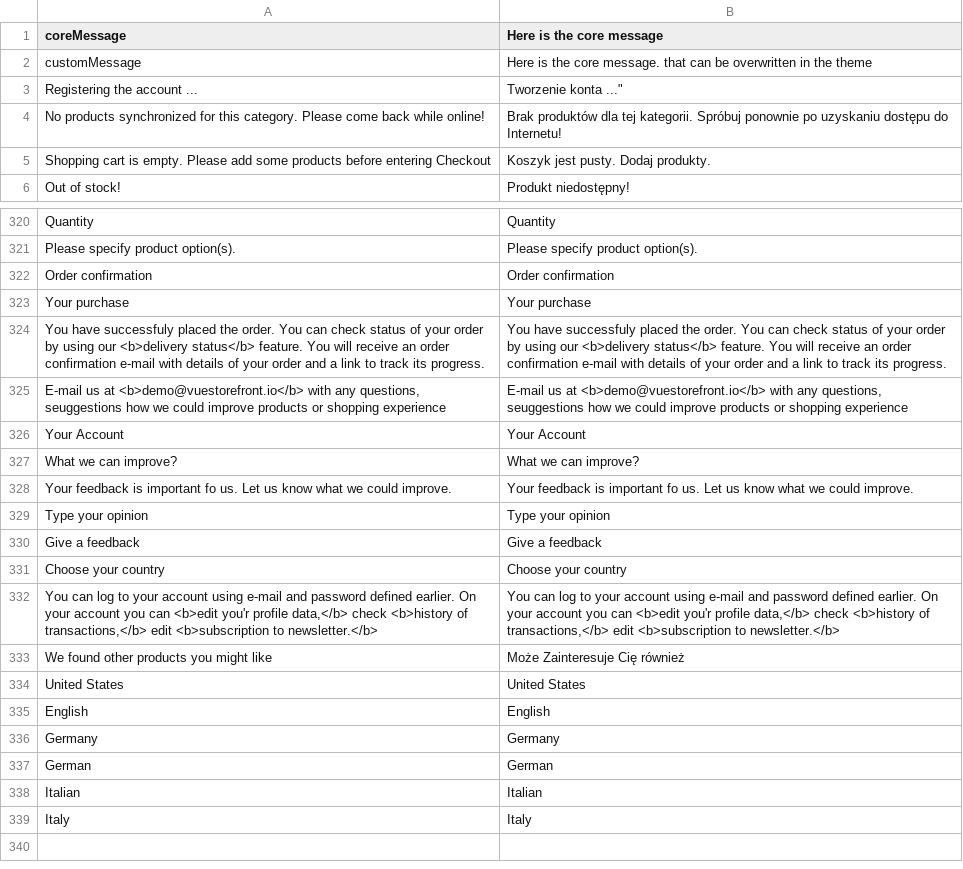
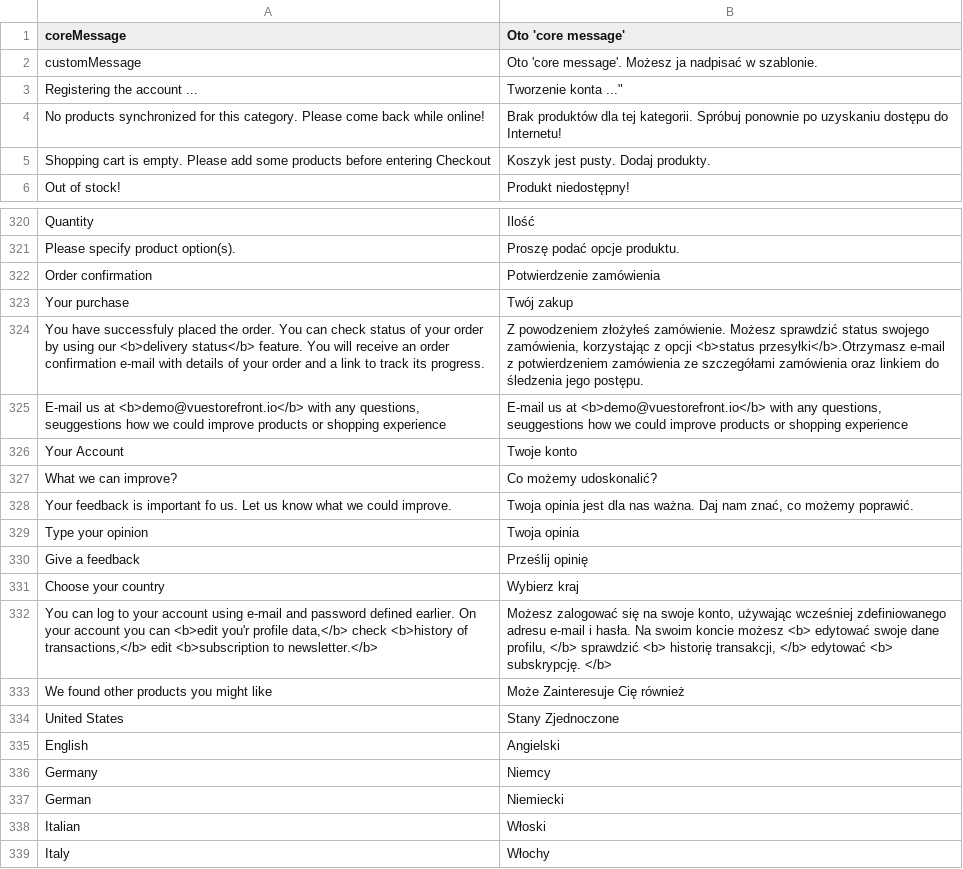
Before and after one commit to workgarrowood/vue-storefront, a CSV file: core/resource/i18n/pl-PL.csv, drawn as a sheet; only a part is shown, gaps mark what is left out; the diff covers the shown part only.

```diff
--- a/core/resource/i18n/pl-PL.csv
+++ b/core/resource/i18n/pl-PL.csv
@@ -1,3 +1,3 @@
-"coreMessage","Here is the core message"
-"customMessage","Here is the core message. that can be overwritten in the theme"
+"coreMessage","Oto 'core message'"
+"customMessage","Oto 'core message'. Możesz ja nadpisać w szablonie."
 "Registering the account ...",Tworzenie konta ..."
@@ -320,20 +320,20 @@
-"Quantity","Quantity"
-"Please specify product option(s).","Please specify product option(s)."
-"Order confirmation","Order confirmation"
-"Your purchase","Your purchase"
-"You have successfuly placed the order. You can check status of your order by using our <b>delivery status</b> feature. You will receive an order confirmation e-mail with details of your order and a link to track its progress.","You have successfuly placed the order. You can check status of your order by using our <b>delivery status</b> feature. You will receive an order confirmation e-mail with details of your order and a link to track its progress."
+"Quantity","Ilość"
+"Please specify product option(s).","Proszę podać opcje produktu."
+"Order confirmation","Potwierdzenie zamówienia"
+"Your purchase","Twój zakup"
+"You have successfuly placed the order. You can check status of your order by using our <b>delivery status</b> feature. You will receive an order confirmation e-mail with details of your order and a link to track its progress.","Z powodzeniem złożyłeś zamówienie. Możesz sprawdzić status swojego zamówienia, korzystając z opcji <b>status przesyłki</b>.Otrzymasz e-mail z potwierdzeniem zamówienia ze szczegółami zamówienia oraz linkiem do śledzenia jego postępu."
 "E-mail us at <b>demo@vuestorefront.io</b> with any questions, seuggestions how we could improve products or shopping experience","E-mail us at <b>demo@vuestorefront.io</b> with any questions, seuggestions how we could improve products or shopping experience"
-"Your Account","Your Account"
-"What we can improve?","What we can improve?"
-"Your feedback is important fo us. Let us know what we could improve.","Your feedback is important fo us. Let us know what we could improve."
-"Type your opinion","Type your opinion"
-"Give a feedback","Give a feedback"
-"Choose your country","Choose your country"
-"You can log to your account using e-mail and password defined earlier. On your account you can <b>edit you'r profile data,</b> check <b>history of transactions,</b> edit <b>subscription to newsletter.</b>","You can log to your account using e-mail and password defined earlier. On your account you can <b>edit you'r profile data,</b> check <b>history of transactions,</b> edit <b>subscription to newsletter.</b>"
+"Your Account","Twoje konto"
+"What we can improve?","Co możemy udoskonalić?"
+"Your feedback is important fo us. Let us know what we could improve.","Twoja opinia jest dla nas ważna. Daj nam znać, co możemy poprawić."
+"Type your opinion","Twoja opinia"
+"Give a feedback","Prześlij opinię"
+"Choose your country","Wybierz kraj"
+"You can log to your account using e-mail and password defined earlier. On your account you can <b>edit you'r profile data,</b> check <b>history of transactions,</b> edit <b>subscription to newsletter.</b>","Możesz zalogować się na swoje konto, używając wcześniej zdefiniowanego adresu e-mail i hasła. Na swoim koncie możesz <b> edytować swoje dane profilu, </b> sprawdzić <b> historię transakcji, </b> edytować <b> subskrypcję. </b>"
 "We found other products you might like","Może Zainteresuje Cię również"
-"United States","United States"
-"English","English"
-"Germany","Germany"
-"German","German"
-"Italian","Italian"
-"Italy","Italy"
+"United States","Stany Zjednoczone"
+"English","Angielski"
+"Germany","Niemcy"
+"German","Niemiecki"
+"Italian","Włoski"
+"Italy","Włochy"
```
Also changed, not shown: 50 edited cells elsewhere in this file.
